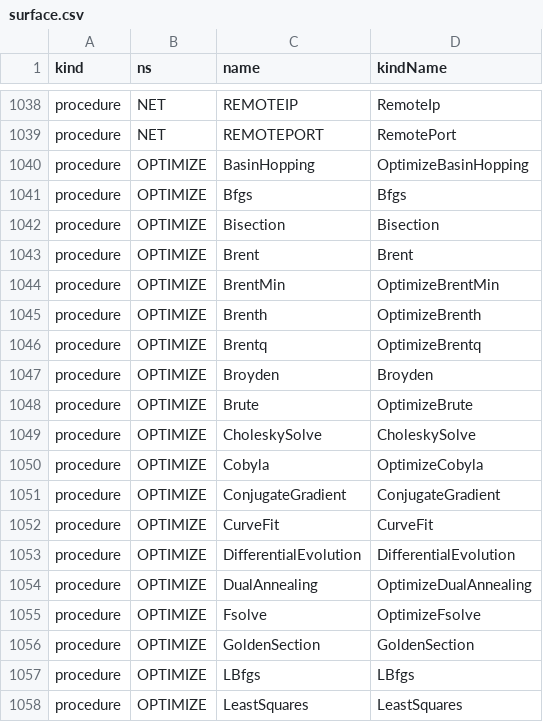
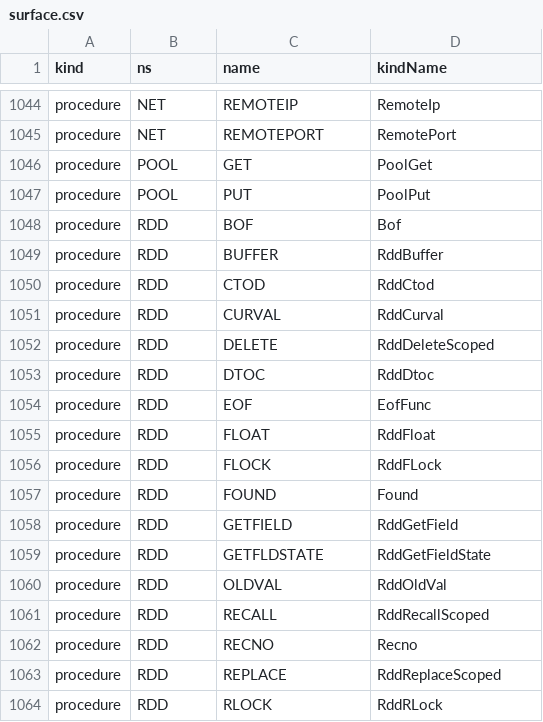
Before and after one commit to c-vision/GMBasic, a CSV file: shared/spec/registry/surface.csv, drawn as a sheet; only a part is shown, gaps mark what is left out; the shorter side is filled out with more unchanged rows; the diff covers the shown part only.

```diff
--- a/shared/spec/registry/surface.csv
+++ b/shared/spec/registry/surface.csv
@@ -1039,20 +1045 @@ procedure,NET,REMOTEIP,RemoteIp
 procedure,NET,REMOTEPORT,RemotePort
-procedure,OPTIMIZE,BasinHopping,OptimizeBasinHopping
-procedure,OPTIMIZE,Bfgs,Bfgs
-procedure,OPTIMIZE,Bisection,Bisection
-procedure,OPTIMIZE,Brent,Brent
-procedure,OPTIMIZE,BrentMin,OptimizeBrentMin
-procedure,OPTIMIZE,Brenth,OptimizeBrenth
-procedure,OPTIMIZE,Brentq,OptimizeBrentq
-procedure,OPTIMIZE,Broyden,Broyden
-procedure,OPTIMIZE,Brute,OptimizeBrute
-procedure,OPTIMIZE,CholeskySolve,CholeskySolve
-procedure,OPTIMIZE,Cobyla,OptimizeCobyla
-procedure,OPTIMIZE,ConjugateGradient,ConjugateGradient
-procedure,OPTIMIZE,CurveFit,CurveFit
-procedure,OPTIMIZE,DifferentialEvolution,DifferentialEvolution
-procedure,OPTIMIZE,DualAnnealing,OptimizeDualAnnealing
-procedure,OPTIMIZE,Fsolve,OptimizeFsolve
-procedure,OPTIMIZE,GoldenSection,GoldenSection
-procedure,OPTIMIZE,LBfgs,LBfgs
-procedure,OPTIMIZE,LeastSquares,LeastSquares
```
Also changed, not shown: 6 added rows and 15 removed rows elsewhere in this file, shared/spec/registry/stdlib_tokens.csv, 23 other files.
